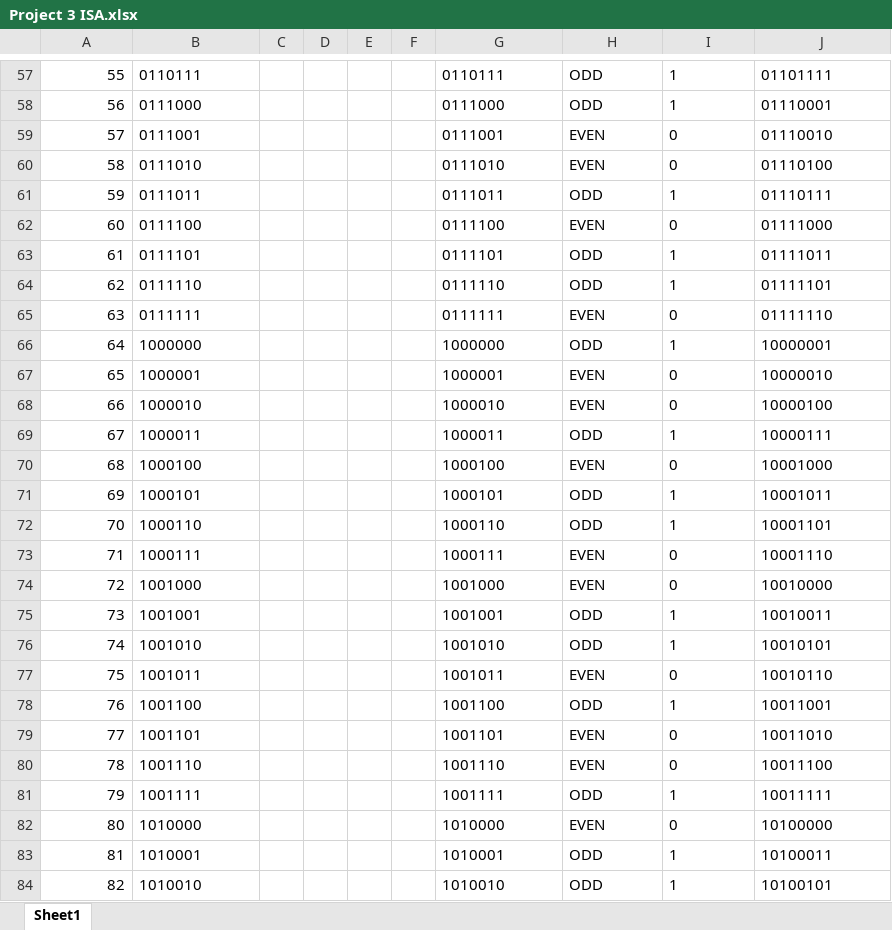
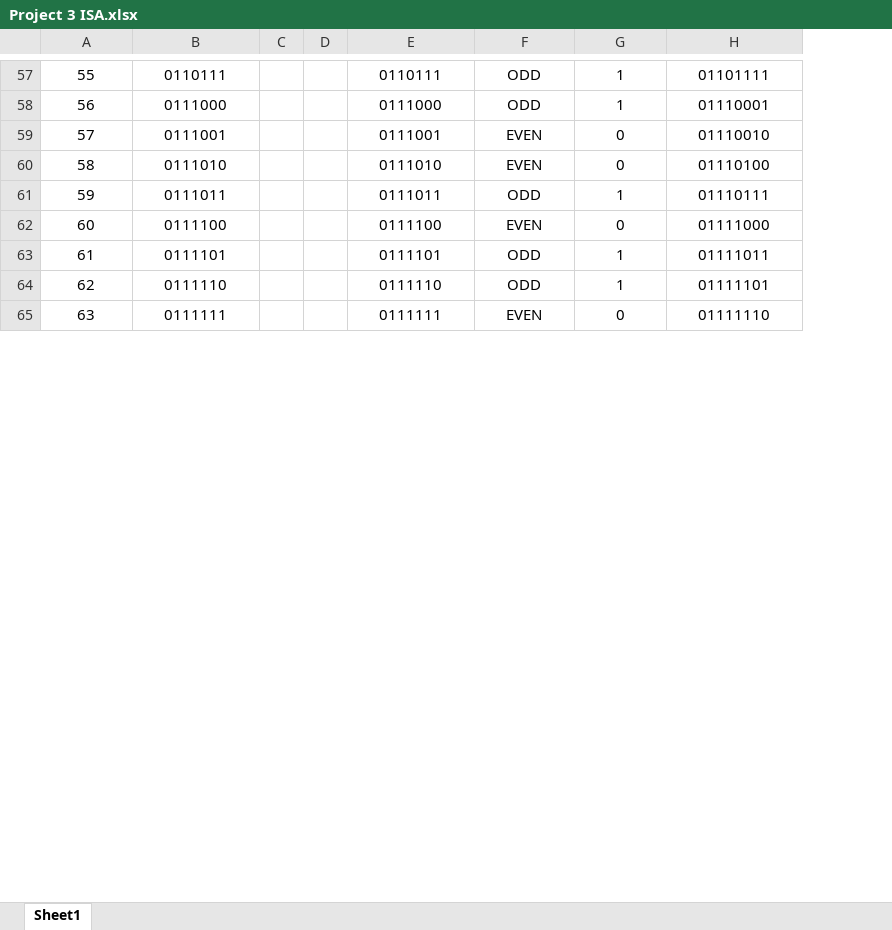
Before and after one commit to lohe987/ECE366Group17Project3, an Excel workbook: Project 3 ISA.xlsx, sheet Sheet1, drawn as a sheet; only a part is shown, gaps mark what is left out; values as stored, in another font and other column widths than the file's, no borders; removed rows and columns are numbered as before the commit, all else as after; the diff covers the shown part only; the diff names each change by its address in the sheet, - before the commit and + after, or states it on an @@ line.

```diff
--- a/Project 3 ISA.xlsx (sheet Sheet1)
+++ b/Project 3 ISA.xlsx (sheet Sheet1)
-column E, empty
-column F, empty
-A57:A65 alignment: right
+A57:A65 alignment: center
-B57:B65 alignment: left
+B57:B65 alignment: center
-E57:H65 alignment: left
+E57:H65 alignment: center
-row 66: 64 | 1000000 |  |  |  |  | 1000000 | ODD | 1 | 10000001
-row 67: 65 | 1000001 |  |  |  |  | 1000001 | EVEN | 0 | 10000010
-row 68: 66 | 1000010 |  |  |  |  | 1000010 | EVEN | 0 | 10000100
-row 69: 67 | 1000011 |  |  |  |  | 1000011 | ODD | 1 | 10000111
-row 70: 68 | 1000100 |  |  |  |  | 1000100 | EVEN | 0 | 10001000
-row 71: 69 | 1000101 |  |  |  |  | 1000101 | ODD | 1 | 10001011
-row 72: 70 | 1000110 |  |  |  |  | 1000110 | ODD | 1 | 10001101
-row 73: 71 | 1000111 |  |  |  |  | 1000111 | EVEN | 0 | 10001110
-row 74: 72 | 1001000 |  |  |  |  | 1001000 | EVEN | 0 | 10010000
-row 75: 73 | 1001001 |  |  |  |  | 1001001 | ODD | 1 | 10010011
-row 76: 74 | 1001010 |  |  |  |  | 1001010 | ODD | 1 | 10010101
-row 77: 75 | 1001011 |  |  |  |  | 1001011 | EVEN | 0 | 10010110
-row 78: 76 | 1001100 |  |  |  |  | 1001100 | ODD | 1 | 10011001
-row 79: 77 | 1001101 |  |  |  |  | 1001101 | EVEN | 0 | 10011010
-row 80: 78 | 1001110 |  |  |  |  | 1001110 | EVEN | 0 | 10011100
-row 81: 79 | 1001111 |  |  |  |  | 1001111 | ODD | 1 | 10011111
-row 82: 80 | 1010000 |  |  |  |  | 1010000 | EVEN | 0 | 10100000
-row 83: 81 | 1010001 |  |  |  |  | 1010001 | ODD | 1 | 10100011
-row 84: 82 | 1010010 |  |  |  |  | 1010010 | ODD | 1 | 10100101
```
Also changed, not shown: 23 added rows, 142 removed rows, 95 edited cells, cell formats and merged cells elsewhere in this sheet, formulas that keep their value, 2 other files.
